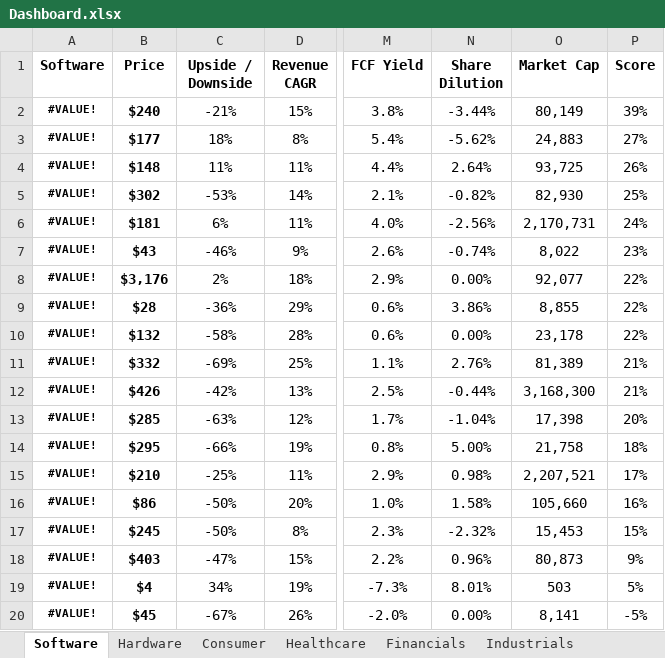
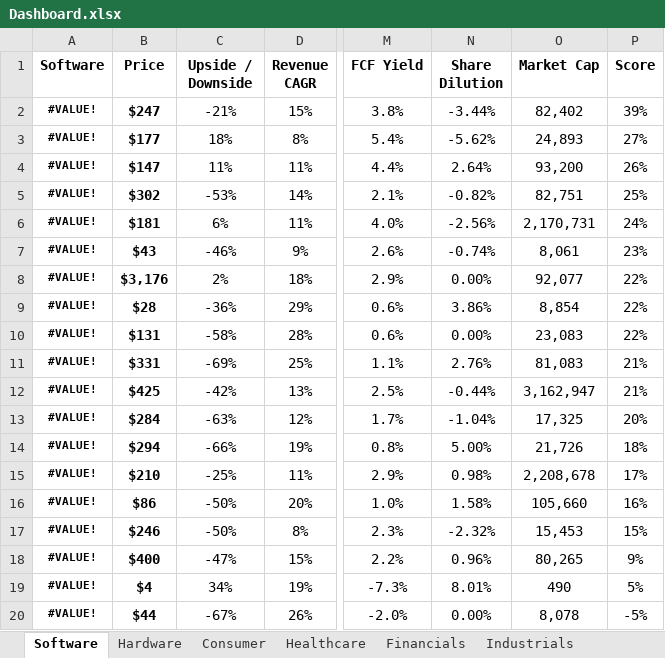
Before and after one commit to avidesai/stocks, an Excel workbook: Dashboard.xlsx, sheet Software, drawn as a sheet; only a part is shown, gaps mark what is left out; values as stored, in another font and other column widths than the file's, no borders; conditional formats not drawn; the diff names each change by its address in the sheet, - before the commit and + after, or states it on an @@ line.

```diff
--- a/Dashboard.xlsx (sheet Software)
+++ b/Dashboard.xlsx (sheet Software)
-B2 (Price): $240
+B2 (Price): $247
-O2 (Market Cap): 80,149
+O2 (Market Cap): 82,402
-O3 (Market Cap): 24,883
+O3 (Market Cap): 24,893
-B4 (Price): $148
+B4 (Price): $147
-O4 (Market Cap): 93,725
+O4 (Market Cap): 93,200
-O5 (Market Cap): 82,930
+O5 (Market Cap): 82,751
-O7 (Market Cap): 8,022
+O7 (Market Cap): 8,061
-O9 (Market Cap): 8,855
+O9 (Market Cap): 8,854
-B10 (Price): $132
+B10 (Price): $131
-O10 (Market Cap): 23,178
+O10 (Market Cap): 23,083
-B11 (Price): $332
+B11 (Price): $331
-O11 (Market Cap): 81,389
+O11 (Market Cap): 81,083
-B12 (Price): $426
+B12 (Price): $425
-O12 (Market Cap): 3,168,300
+O12 (Market Cap): 3,162,947
-B13 (Price): $285
+B13 (Price): $284
-O13 (Market Cap): 17,398
+O13 (Market Cap): 17,325
-B14 (Price): $295
+B14 (Price): $294
-O14 (Market Cap): 21,758
+O14 (Market Cap): 21,726
-O15 (Market Cap): 2,207,521
+O15 (Market Cap): 2,208,678
-B17 (Price): $245
+B17 (Price): $246
-B18 (Price): $403
+B18 (Price): $400
-O18 (Market Cap): 80,873
+O18 (Market Cap): 80,265
-O19 (Market Cap): 503
+O19 (Market Cap): 490
-B20 (Price): $45
+B20 (Price): $44
-O20 (Market Cap): 8,141
+O20 (Market Cap): 8,078
```
Also changed, not shown: sheet Industrials, sheet Financials, sheet Fidelity Portfolio, sheet Schwab Portfolio, sheet Hardware, sheet Healthcare, 1 more sheet, formulas that keep their value, Defense/BA.xlsx, Defense/LMT.xlsx, 10 other files.
